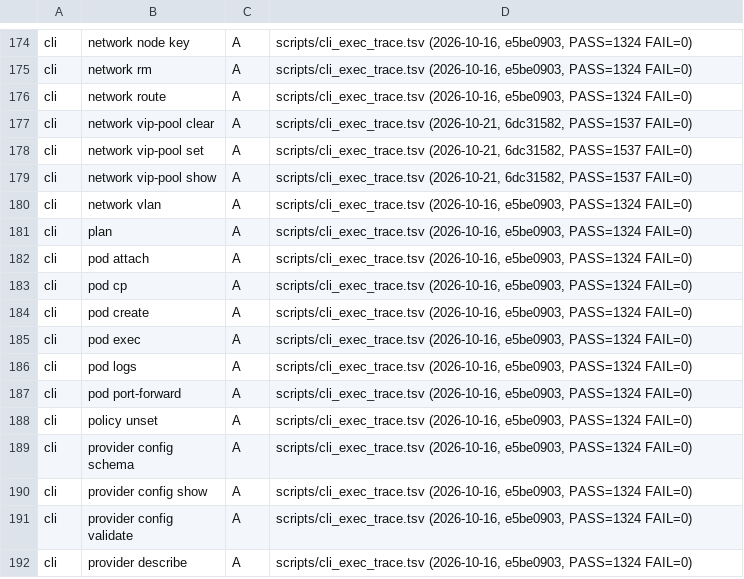
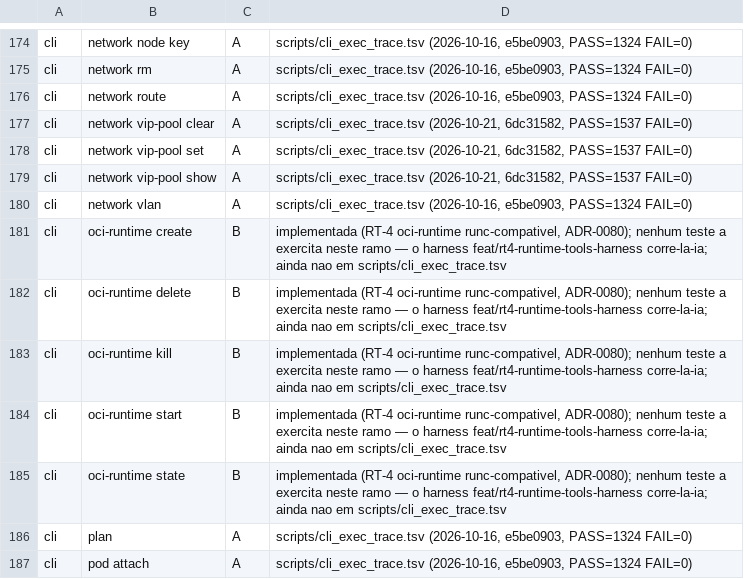
Before and after one commit to ngolacloud/delonix, a TSV file: docs/testing/folhas.tsv, drawn as a sheet; only a part is shown, gaps mark what is left out; the shorter side is filled out with more unchanged rows.

Commit message:
chore(ci): fechar reds pré-existentes fmt+lang+folhas do ramo (PR #960)
Os três gates estavam vermelhos já no develop (debt do repo, não deste
ramo), expostos pelo release_gate (G2). Esta sessão fecha-os na árvore:

- lang_ratchet: traduzir PT→EN em delonix-sdn/{infra,lib}.rs,
  delonix-linux/lib.rs e delonix-net-rules/lib.rs (554 comentários +
  37 strings de user_text) e renomear 28 identificadores de teste em
  build.rs/cluster.rs; baixar o lang_baseline p/ 2954/1023/112.
- fmt: cargo fmt --all (36 ficheiros, inclui drift pré-existente do
  develop; não há delonix-api neste repo).
- folhas_gate: classificar as leaves oci-runtime {create,start,state,
  kill,delete} como classe B (RT-4 implementado, sem bateria que as
  exercite neste ramo) + bumpar a contagem CLI 305→310.

phase-3 ADR-0082: mantida a versão local f309c82b (table inet dual-family
nos 10 sítios), correta face à 03f0ce4a8 do ramo órfão feat/ipv6-phase1,
que deixava 10 sítios em `ip` (tabela inexistente em runtime).

```diff
--- a/docs/testing/folhas.tsv
+++ b/docs/testing/folhas.tsv
@@ -180,2 +180,7 @@ cli	network vip-pool show	A	scripts/cli_exec_trace.tsv (2026-10-21, 6dc31582, PA
 cli	network vlan	A	scripts/cli_exec_trace.tsv (2026-10-16, e5be0903, PASS=1324 FAIL=0)
+cli	oci-runtime create	B	implementada (RT-4 oci-runtime runc-compativel, ADR-0080); nenhum teste a exercita neste ramo — o harness feat/rt4-runtime-tools-harness corre-la-ia; ainda nao em scripts/cli_exec_trace.tsv
+cli	oci-runtime delete	B	implementada (RT-4 oci-runtime runc-compativel, ADR-0080); nenhum teste a exercita neste ramo — o harness feat/rt4-runtime-tools-harness corre-la-ia; ainda nao em scripts/cli_exec_trace.tsv
+cli	oci-runtime kill	B	implementada (RT-4 oci-runtime runc-compativel, ADR-0080); nenhum teste a exercita neste ramo — o harness feat/rt4-runtime-tools-harness corre-la-ia; ainda nao em scripts/cli_exec_trace.tsv
+cli	oci-runtime start	B	implementada (RT-4 oci-runtime runc-compativel, ADR-0080); nenhum teste a exercita neste ramo — o harness feat/rt4-runtime-tools-harness corre-la-ia; ainda nao em scripts/cli_exec_trace.tsv
+cli	oci-runtime state	B	implementada (RT-4 oci-runtime runc-compativel, ADR-0080); nenhum teste a exercita neste ramo — o harness feat/rt4-runtime-tools-harness corre-la-ia; ainda nao em scripts/cli_exec_trace.tsv
 cli	plan	A	scripts/cli_exec_trace.tsv (2026-10-16, e5be0903, PASS=1324 FAIL=0)
```
Also changed, not shown: 42 other files.
